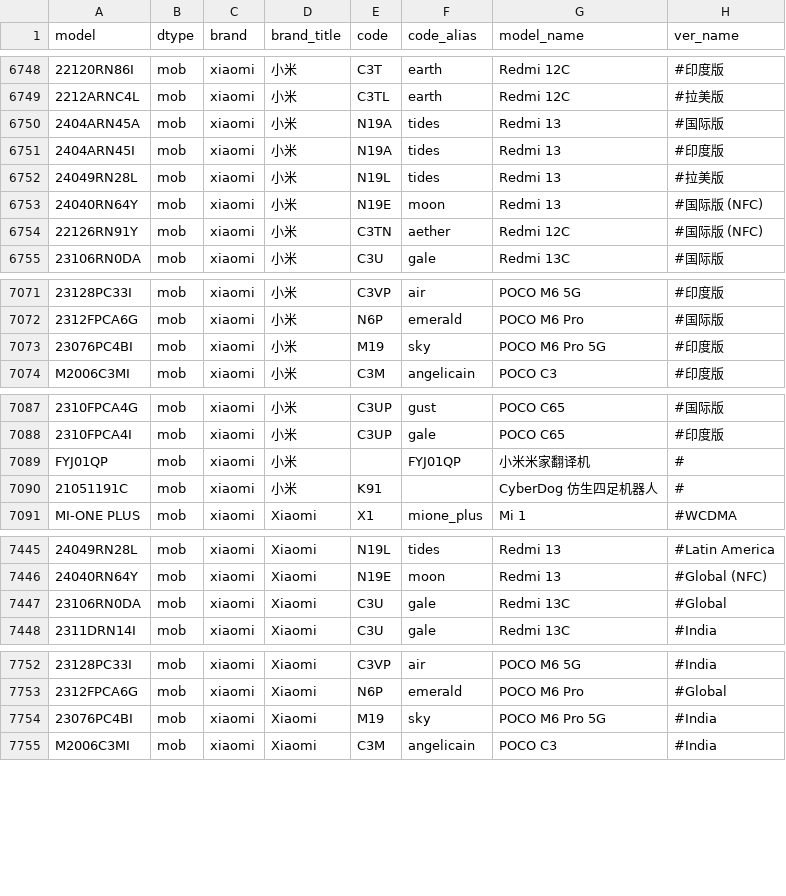
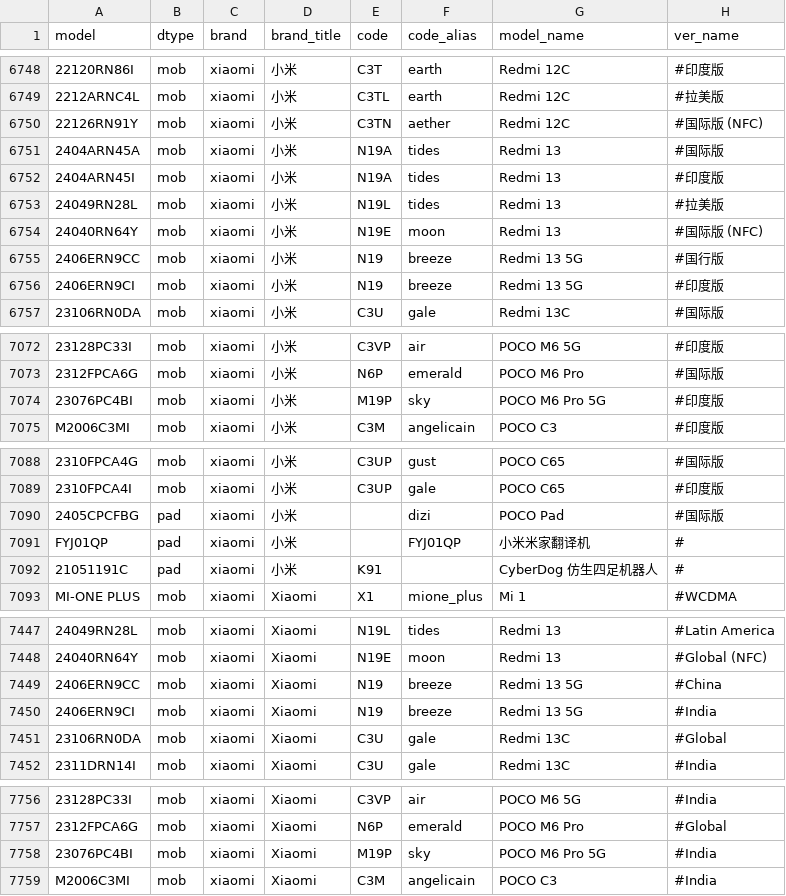
Before and after one commit to KHwang9883/MobileModels-csv, a CSV file: models.csv, drawn as a sheet; only a part is shown, gaps mark what is left out; addresses are those after the commit; the diff names each change by its address in the sheet, - before the commit and + after, or states it on an @@ line.

Commit message:
Sync with MobileModels 165fcee79fe6604d191309683ecd98abd0f39462

```diff
--- a/models.csv
+++ b/models.csv
@@ row 6754 moved to row 6750: 22126RN91Y @@
+row 6755: 2406ERN9CC | mob | xiaomi | 小米 | N19 | breeze | Redmi 13 5G | #国行版
+row 6756: 2406ERN9CI | mob | xiaomi | 小米 | N19 | breeze | Redmi 13 5G | #印度版
-E7074 (code): M19
+E7074 (code): M19P
@@ row 7016 moved to row 7090: 2405CPCFBG @@
-B7091:B7092 (dtype): mob
+B7091:B7092 (dtype): pad
+row 7449: 2406ERN9CC | mob | xiaomi | Xiaomi | N19 | breeze | Redmi 13 5G | #China
+row 7450: 2406ERN9CI | mob | xiaomi | Xiaomi | N19 | breeze | Redmi 13 5G | #India
-E7758 (code): M19
+E7758 (code): M19P
```
Also changed, not shown: 1 other file.
